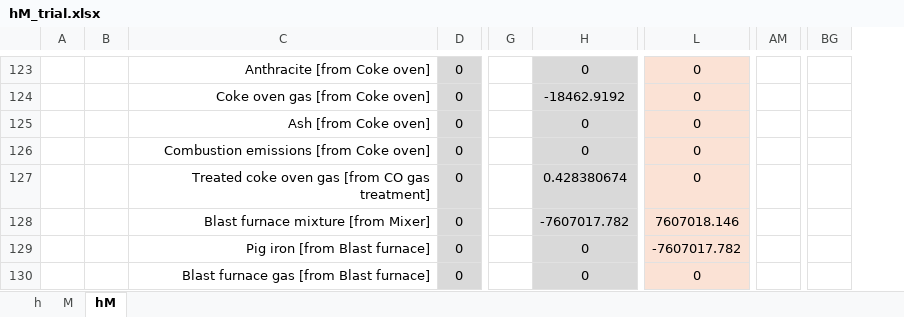
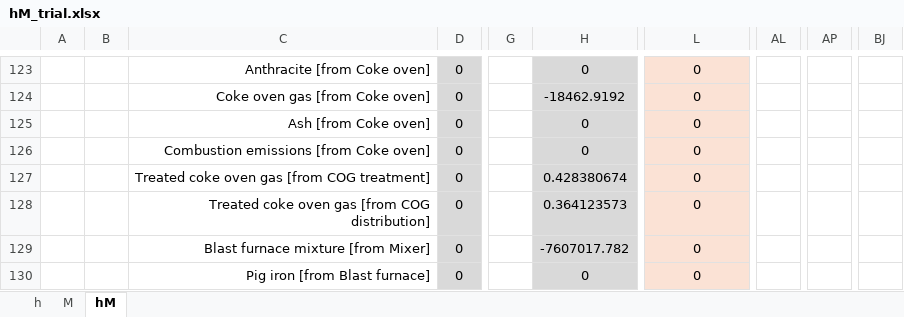
Before and after one commit to MatthewHeun/MaterialExergyPaper2025, an Excel workbook: data/hM_trial.xlsx, sheet hM, drawn as a sheet; only a part is shown, gaps mark what is left out; values as stored, in another font and other column widths than the file's, no borders; removed rows and columns are numbered as before the commit, all else as after; the diff covers the shown part only; the diff names each change by its address in the sheet, - before the commit and + after, or states it on an @@ line.

Commit message:
hM

```diff
--- a/data/hM_trial.xlsx (sheet hM)
+++ b/data/hM_trial.xlsx (sheet hM)
+column AL, empty
-column AM, empty
+column AP, empty
-column BG, empty
+column BJ, empty
-C127: Treated coke oven gas [from CO gas treatment]
+C127: Treated coke oven gas [from COG treatment]
-C128: Blast furnace mixture [from Mixer]
+C128: Treated coke oven gas [from COG distribution]
-H128: -7607017.782
+H128: 0.364123573
-L128: 7607018.146
+L128: 0
-C129: Pig iron [from Blast furnace]
+C129: Blast furnace mixture [from Mixer]
-H129: 0
+H129: -7607017.782
-L129: -7607017.782
+L129: 0
-C130: Blast furnace gas [from Blast furnace]
+C130: Pig iron [from Blast furnace]
```
Also changed, not shown: 1 added row and 17 edited cells elsewhere in this sheet, formulas that keep their value.
